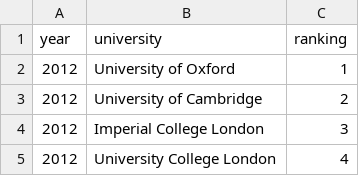
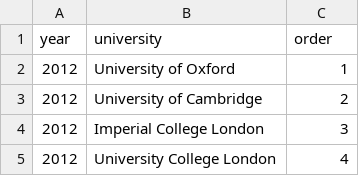
Before and after one commit to xlam0004/Data-Visualisation-2, a CSV file: data/uk_universities_rank.csv, drawn as a sheet; only a part is shown.

Commit message:
Update uk_universities_rank.csv

```diff
--- a/data/uk_universities_rank.csv
+++ b/data/uk_universities_rank.csv
@@ -1,2 +1,2 @@
-year,university,ranking
+year,university,order
 2012,University of Oxford,1
```
